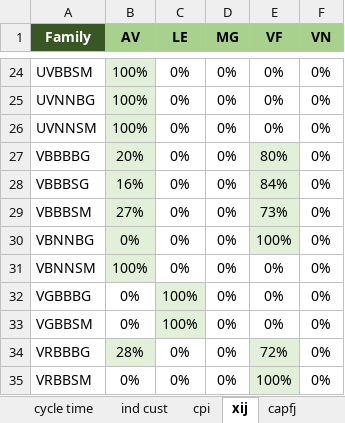
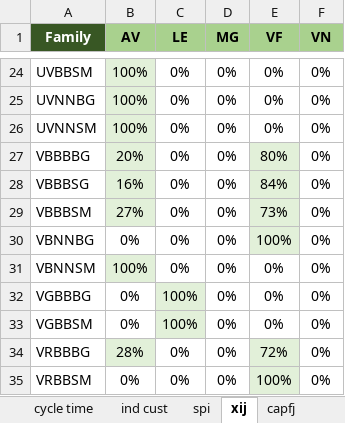
Before and after one commit to landaudiogo/ims, an Excel workbook: data/input.xlsx, sheet xij, drawn as a sheet; only a part is shown, gaps mark what is left out; values as stored, in another font and other column widths than the file's, no borders; the diff names each change by its address in the sheet, - before the commit and + after, or states it on an @@ line.

```diff
--- a/data/input.xlsx (sheet xij)
+++ b/data/input.xlsx (sheet xij)
-sheet tab: cpi
+sheet tab: spi
-B30 fill: #E2F0D9
+B30 fill: none
```
Also changed, not shown: sheet demand, sheet cycle time, sheet fr, sheet capfj, formulas that keep their value, hidden cells, 4 other files.
